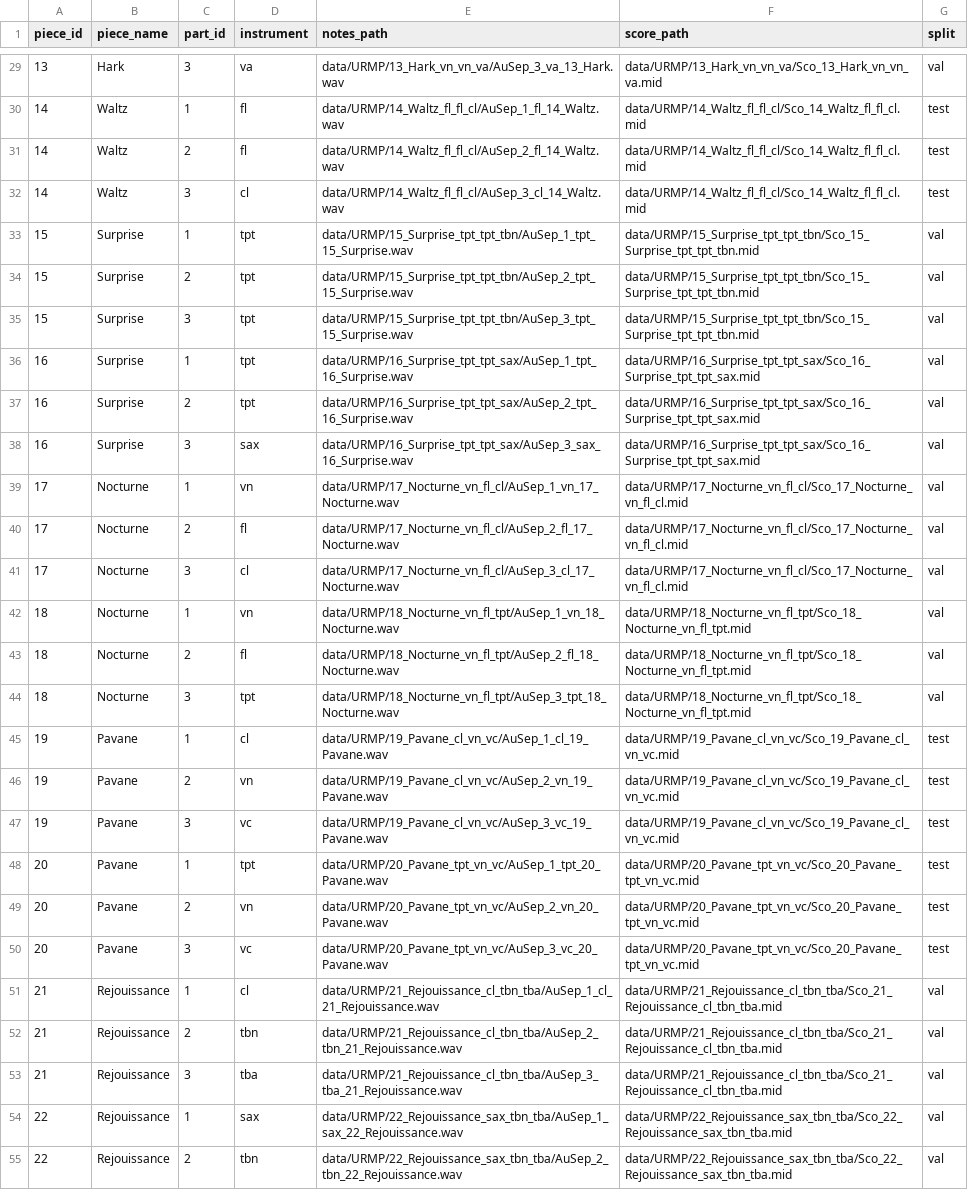
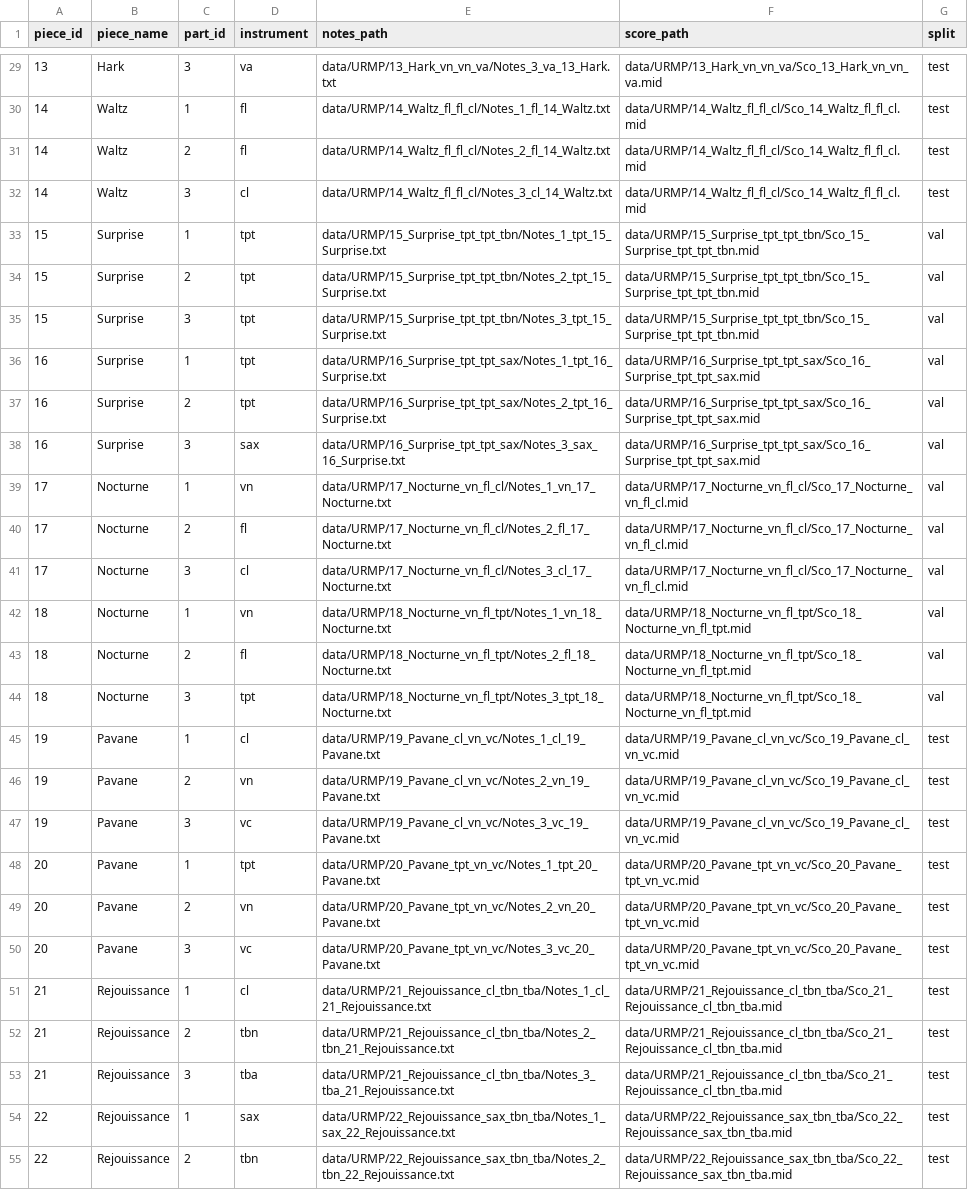
Before and after one commit to harisethuram/rhythmic_transcription, a CSV file: metadata/URMP/metadata.csv, drawn as a sheet; only a part is shown, gaps mark what is left out; the diff covers the shown part only; the diff names each change by its address in the sheet, - before the commit and + after, or states it on an @@ line.

```diff
--- a/metadata/URMP/metadata.csv
+++ b/metadata/URMP/metadata.csv
-E29 (notes_path): data/URMP/13_Hark_vn_vn_va/AuSep_3_va_13_Hark.wav
+E29 (notes_path): data/URMP/13_Hark_vn_vn_va/Notes_3_va_13_Hark.txt
-G29 (split): val
+G29 (split): test
-E30 (notes_path): data/URMP/14_Waltz_fl_fl_cl/AuSep_1_fl_14_Waltz.wav
+E30 (notes_path): data/URMP/14_Waltz_fl_fl_cl/Notes_1_fl_14_Waltz.txt
-E31 (notes_path): data/URMP/14_Waltz_fl_fl_cl/AuSep_2_fl_14_Waltz.wav
+E31 (notes_path): data/URMP/14_Waltz_fl_fl_cl/Notes_2_fl_14_Waltz.txt
-E32 (notes_path): data/URMP/14_Waltz_fl_fl_cl/AuSep_3_cl_14_Waltz.wav
+E32 (notes_path): data/URMP/14_Waltz_fl_fl_cl/Notes_3_cl_14_Waltz.txt
-E33 (notes_path): data/URMP/15_Surprise_tpt_tpt_tbn/AuSep_1_tpt_15_Surprise.wav
+E33 (notes_path): data/URMP/15_Surprise_tpt_tpt_tbn/Notes_1_tpt_15_Surprise.txt
-E34 (notes_path): data/URMP/15_Surprise_tpt_tpt_tbn/AuSep_2_tpt_15_Surprise.wav
+E34 (notes_path): data/URMP/15_Surprise_tpt_tpt_tbn/Notes_2_tpt_15_Surprise.txt
-E35 (notes_path): data/URMP/15_Surprise_tpt_tpt_tbn/AuSep_3_tpt_15_Surprise.wav
+E35 (notes_path): data/URMP/15_Surprise_tpt_tpt_tbn/Notes_3_tpt_15_Surprise.txt
-E36 (notes_path): data/URMP/16_Surprise_tpt_tpt_sax/AuSep_1_tpt_16_Surprise.wav
+E36 (notes_path): data/URMP/16_Surprise_tpt_tpt_sax/Notes_1_tpt_16_Surprise.txt
-E37 (notes_path): data/URMP/16_Surprise_tpt_tpt_sax/AuSep_2_tpt_16_Surprise.wav
+E37 (notes_path): data/URMP/16_Surprise_tpt_tpt_sax/Notes_2_tpt_16_Surprise.txt
-E38 (notes_path): data/URMP/16_Surprise_tpt_tpt_sax/AuSep_3_sax_16_Surprise.wav
+E38 (notes_path): data/URMP/16_Surprise_tpt_tpt_sax/Notes_3_sax_16_Surprise.txt
-E39 (notes_path): data/URMP/17_Nocturne_vn_fl_cl/AuSep_1_vn_17_Nocturne.wav
+E39 (notes_path): data/URMP/17_Nocturne_vn_fl_cl/Notes_1_vn_17_Nocturne.txt
-E40 (notes_path): data/URMP/17_Nocturne_vn_fl_cl/AuSep_2_fl_17_Nocturne.wav
+E40 (notes_path): data/URMP/17_Nocturne_vn_fl_cl/Notes_2_fl_17_Nocturne.txt
-E41 (notes_path): data/URMP/17_Nocturne_vn_fl_cl/AuSep_3_cl_17_Nocturne.wav
+E41 (notes_path): data/URMP/17_Nocturne_vn_fl_cl/Notes_3_cl_17_Nocturne.txt
-E42 (notes_path): data/URMP/18_Nocturne_vn_fl_tpt/AuSep_1_vn_18_Nocturne.wav
+E42 (notes_path): data/URMP/18_Nocturne_vn_fl_tpt/Notes_1_vn_18_Nocturne.txt
-E43 (notes_path): data/URMP/18_Nocturne_vn_fl_tpt/AuSep_2_fl_18_Nocturne.wav
+E43 (notes_path): data/URMP/18_Nocturne_vn_fl_tpt/Notes_2_fl_18_Nocturne.txt
-E44 (notes_path): data/URMP/18_Nocturne_vn_fl_tpt/AuSep_3_tpt_18_Nocturne.wav
+E44 (notes_path): data/URMP/18_Nocturne_vn_fl_tpt/Notes_3_tpt_18_Nocturne.txt
-E45 (notes_path): data/URMP/19_Pavane_cl_vn_vc/AuSep_1_cl_19_Pavane.wav
+E45 (notes_path): data/URMP/19_Pavane_cl_vn_vc/Notes_1_cl_19_Pavane.txt
-E46 (notes_path): data/URMP/19_Pavane_cl_vn_vc/AuSep_2_vn_19_Pavane.wav
+E46 (notes_path): data/URMP/19_Pavane_cl_vn_vc/Notes_2_vn_19_Pavane.txt
-E47 (notes_path): data/URMP/19_Pavane_cl_vn_vc/AuSep_3_vc_19_Pavane.wav
+E47 (notes_path): data/URMP/19_Pavane_cl_vn_vc/Notes_3_vc_19_Pavane.txt
-E48 (notes_path): data/URMP/20_Pavane_tpt_vn_vc/AuSep_1_tpt_20_Pavane.wav
+E48 (notes_path): data/URMP/20_Pavane_tpt_vn_vc/Notes_1_tpt_20_Pavane.txt
-E49 (notes_path): data/URMP/20_Pavane_tpt_vn_vc/AuSep_2_vn_20_Pavane.wav
+E49 (notes_path): data/URMP/20_Pavane_tpt_vn_vc/Notes_2_vn_20_Pavane.txt
-E50 (notes_path): data/URMP/20_Pavane_tpt_vn_vc/AuSep_3_vc_20_Pavane.wav
+E50 (notes_path): data/URMP/20_Pavane_tpt_vn_vc/Notes_3_vc_20_Pavane.txt
-E51 (notes_path): data/URMP/21_Rejouissance_cl_tbn_tba/AuSep_1_cl_21_Rejouissance.wav
+E51 (notes_path): data/URMP/21_Rejouissance_cl_tbn_tba/Notes_1_cl_21_Rejouissance.txt
-G51:G55 (split): val
+G51:G55 (split): test
-E52 (notes_path): data/URMP/21_Rejouissance_cl_tbn_tba/AuSep_2_tbn_21_Rejouissance.wav
+E52 (notes_path): data/URMP/21_Rejouissance_cl_tbn_tba/Notes_2_tbn_21_Rejouissance.txt
-E53 (notes_path): data/URMP/21_Rejouissance_cl_tbn_tba/AuSep_3_tba_21_Rejouissance.wav
+E53 (notes_path): data/URMP/21_Rejouissance_cl_tbn_tba/Notes_3_tba_21_Rejouissance.txt
-E54 (notes_path): data/URMP/22_Rejouissance_sax_tbn_tba/AuSep_1_sax_22_Rejouissance.wav
+E54 (notes_path): data/URMP/22_Rejouissance_sax_tbn_tba/Notes_1_sax_22_Rejouissance.txt
-E55 (notes_path): data/URMP/22_Rejouissance_sax_tbn_tba/AuSep_2_tbn_22_Rejouissance.wav
+E55 (notes_path): data/URMP/22_Rejouissance_sax_tbn_tba/Notes_2_tbn_22_Rejouissance.txt
```
Also changed, not shown: 152 edited cells elsewhere in this file, 10 other files.
